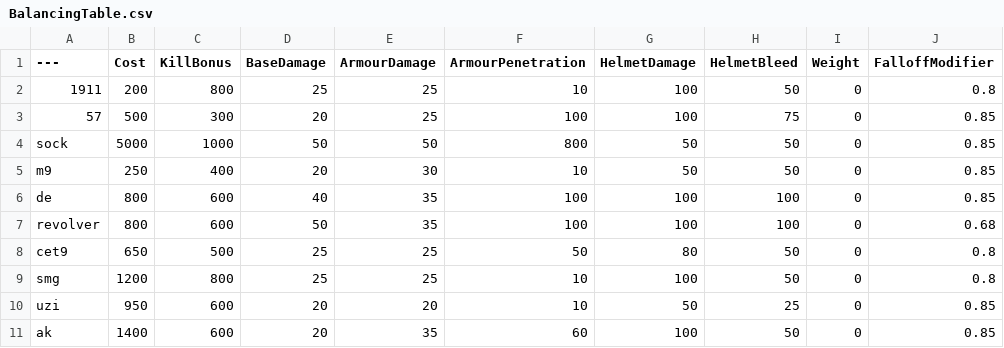
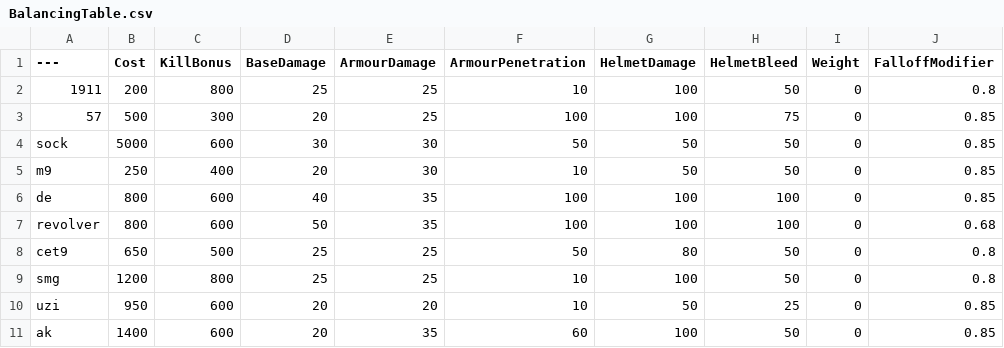
Before and after one commit to MarkinVR/BalancingTable, a CSV file: BalancingTable.csv, drawn as a sheet; only a part is shown; the diff names each change by its address in the sheet, - before the commit and + after, or states it on an @@ line.

Commit message:
Update BalancingTable.csv

```diff
--- a/BalancingTable.csv
+++ b/BalancingTable.csv
-C4 (KillBonus): 1000
+C4 (KillBonus): 600
-D4 (BaseDamage): 50
+D4 (BaseDamage): 30
-E4 (ArmourDamage): 50
+E4 (ArmourDamage): 30
-F4 (ArmourPenetration): 800
+F4 (ArmourPenetration): 50
```
